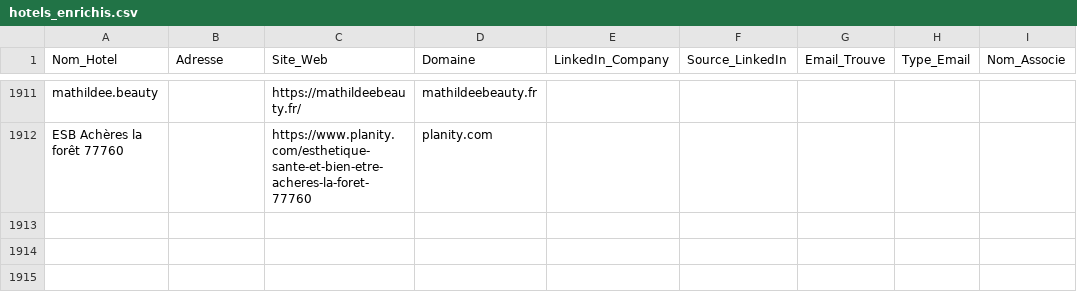
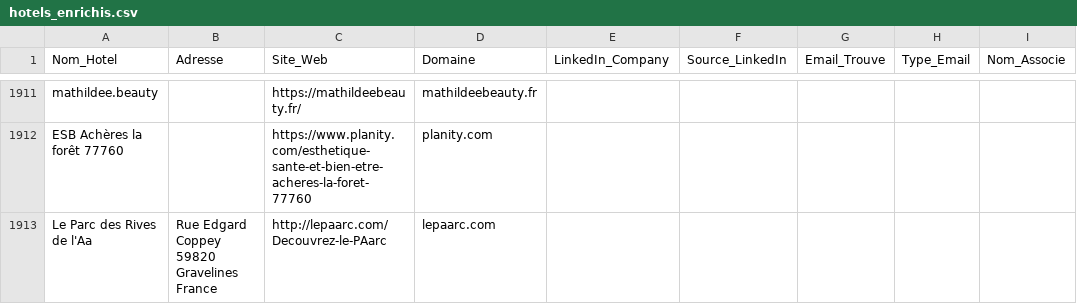
Before and after one commit to tsimokaza01-source/URL-4, a CSV file: hotels_enrichis.csv, drawn as a sheet; only a part is shown, gaps mark what is left out; the diff names each change by its address in the sheet, - before the commit and + after, or states it on an @@ line.

```diff
--- a/hotels_enrichis.csv
+++ b/hotels_enrichis.csv
+row 1913: Le Parc des Rives de l'Aa | Rue Edgard Coppey 59820 Gravelines France | http://lepaarc.com/Decouvrez-le-PAarc | lepaarc.com
```
Also changed, not shown: liste_hotels.csv.
